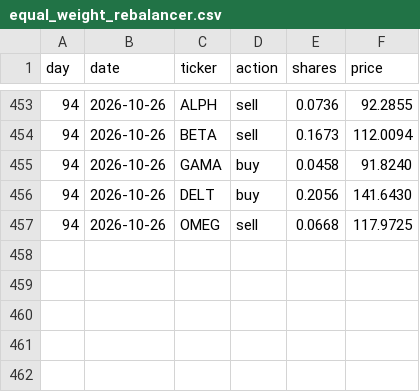
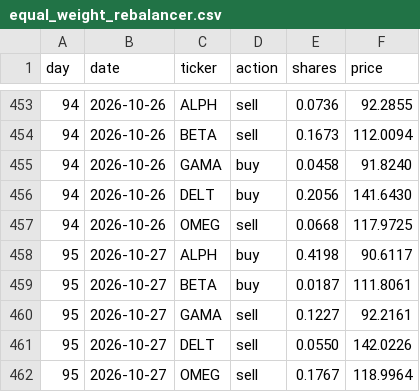
Before and after one commit to thebeardedmild/hello-world, a CSV file: finance fun/data/ledger/equal_weight_rebalancer.csv, drawn as a sheet; only a part is shown, gaps mark what is left out; the diff names each change by its address in the sheet, - before the commit and + after, or states it on an @@ line.

```diff
--- a/finance fun/data/ledger/equal_weight_rebalancer.csv
+++ b/finance fun/data/ledger/equal_weight_rebalancer.csv
+row 458: 95 | 2026-10-27 | ALPH | buy | 0.4198 | 90.6117
+row 459: 95 | 2026-10-27 | BETA | buy | 0.0187 | 111.8061
+row 460: 95 | 2026-10-27 | GAMA | sell | 0.1227 | 92.2161
+row 461: 95 | 2026-10-27 | DELT | sell | 0.0550 | 142.0226
+row 462: 95 | 2026-10-27 | OMEG | sell | 0.1767 | 118.9964
```
Also changed, not shown: finance fun/data/ledger/momentum.csv, finance fun/data/ledger/random_walker.csv, 7 other files.
